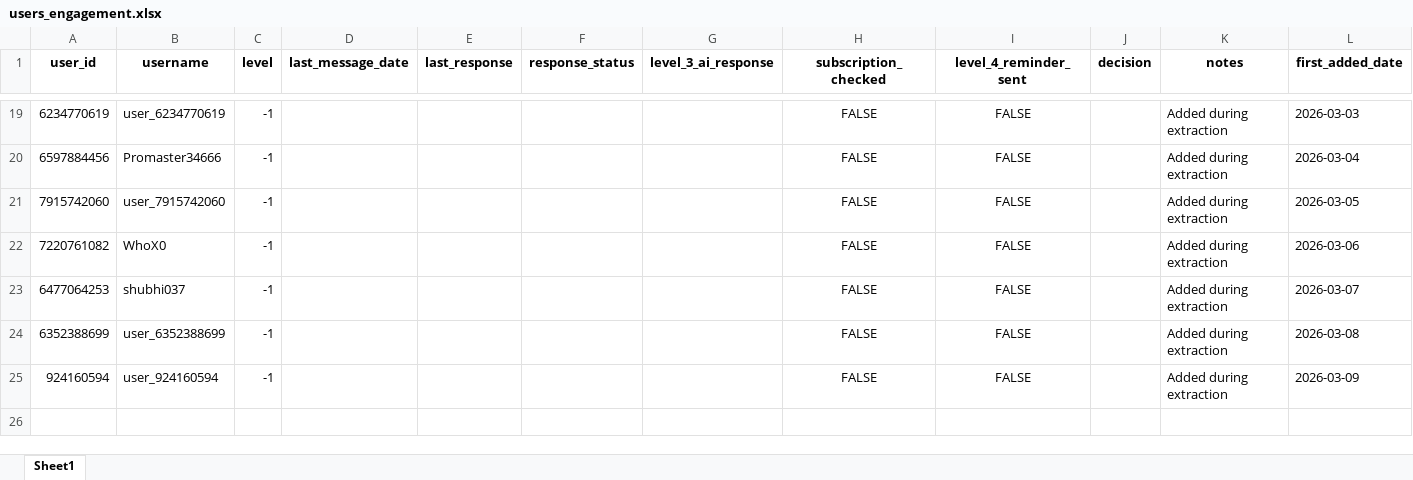
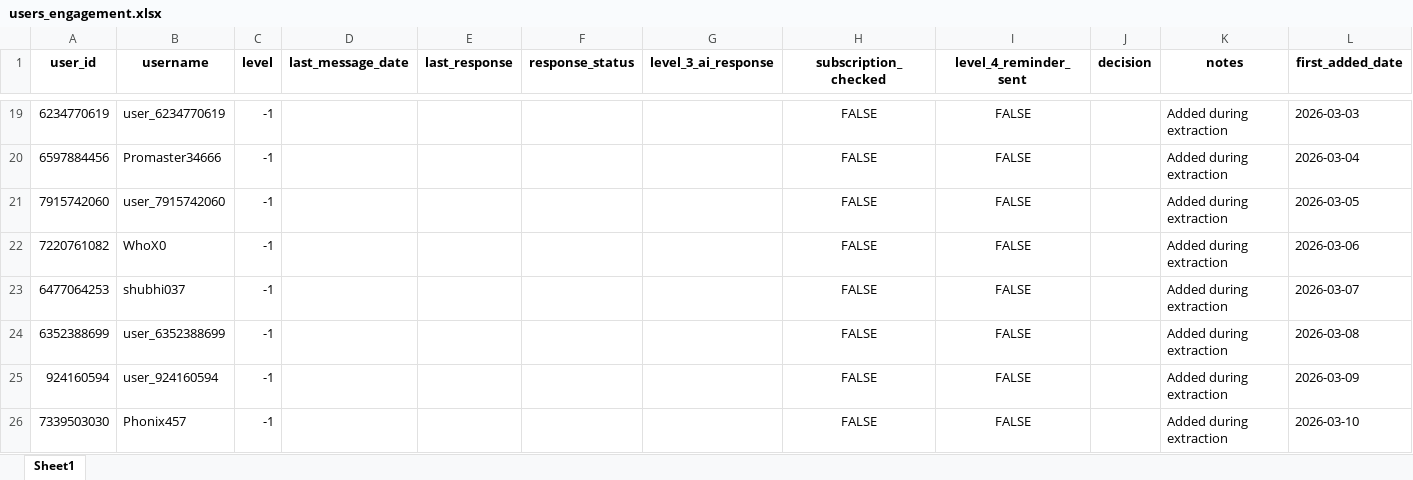
Before and after one commit to iit2022231-sys/Post_Updates_Job, an Excel workbook: dm_promotion_service/data/users_engagement.xlsx, sheet Sheet1, drawn as a sheet; only a part is shown, gaps mark what is left out; values as stored, in another font and other column widths than the file's, no borders; the diff names each change by its address in the sheet, - before the commit and + after, or states it on an @@ line.

```diff
--- a/dm_promotion_service/data/users_engagement.xlsx (sheet Sheet1)
+++ b/dm_promotion_service/data/users_engagement.xlsx (sheet Sheet1)
+row 26: 7339503030 | Phonix457 | -1 |  |  |  |  | FALSE | FALSE |  | Added during extraction | 2026-03-10
```
Also changed, not shown: 2 other files.
